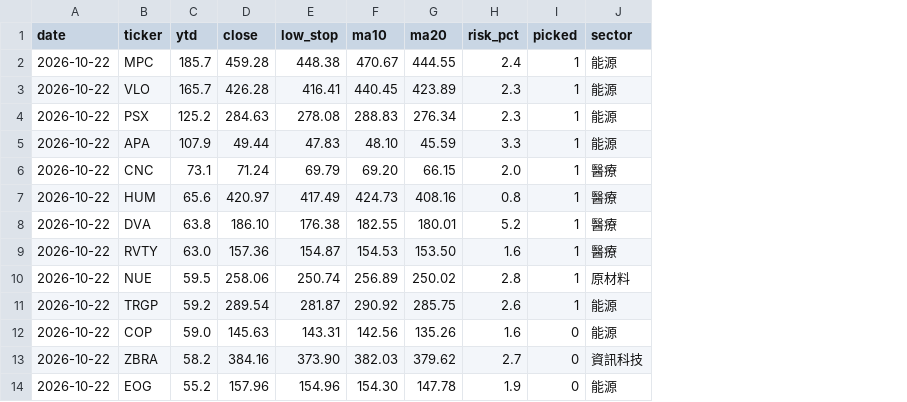
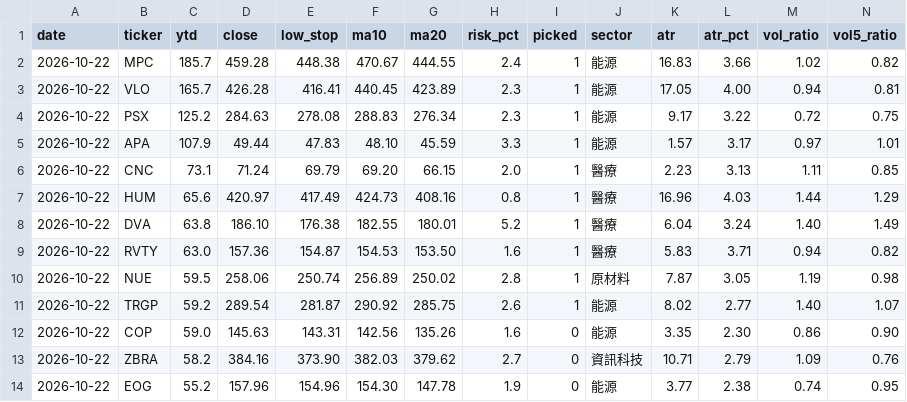
Before and after one commit to MYMarketingandPR/Stock-AI-Bot-v2, a TSV file: paper_log/pullback_signals.tsv, drawn as a sheet; only a part is shown; the diff names each change by its address in the sheet, - before the commit and + after, or states it on an @@ line.

```diff
--- a/paper_log/pullback_signals.tsv
+++ b/paper_log/pullback_signals.tsv
+column K (atr), rows 2-14: 16.83 | 17.05 | 9.17 | 1.57 | 2.23 | 16.96 | 6.04 | 5.83 | 7.87 | 8.02 | 3.35 | 10.71 | 3.77
+column L (atr_pct), rows 2-14: 3.66 | 4.00 | 3.22 | 3.17 | 3.13 | 4.03 | 3.24 | 3.71 | 3.05 | 2.77 | 2.30 | 2.79 | 2.38
+column M (vol_ratio), rows 2-14: 1.02 | 0.94 | 0.72 | 0.97 | 1.11 | 1.44 | 1.40 | 0.94 | 1.19 | 1.40 | 0.86 | 1.09 | 0.74
+column N (vol5_ratio), rows 2-14: 0.82 | 0.81 | 0.75 | 1.01 | 0.85 | 1.29 | 1.49 | 0.82 | 0.98 | 1.07 | 0.90 | 0.76 | 0.95
```
